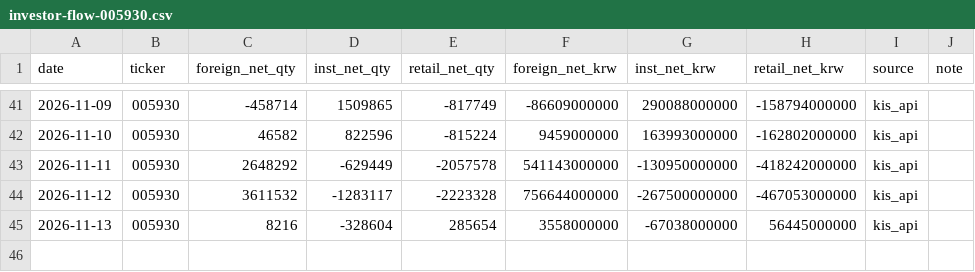
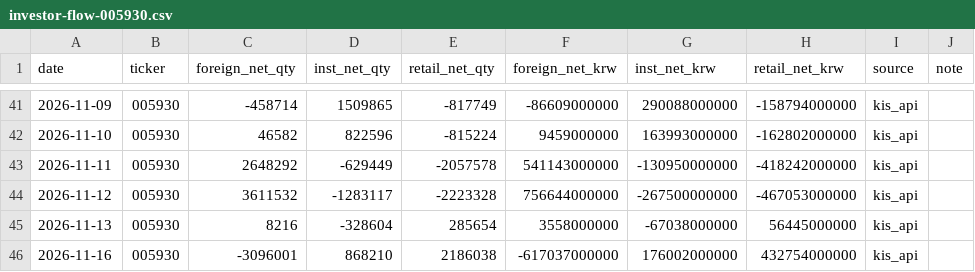
Before and after one commit to stevekoo-ai/Repo_name, a CSV file: sources/investor-flow-005930.csv, drawn as a sheet; only a part is shown, gaps mark what is left out.

```diff
--- a/sources/investor-flow-005930.csv
+++ b/sources/investor-flow-005930.csv
@@ -45 +45,2 @@ date,ticker,foreign_net_qty,inst_net_qty,retail_net_qty,foreign_net_krw,inst_net
 2026-11-13,005930,8216,-328604,285654,3558000000,-67038000000,56445000000,kis_api,
+2026-11-16,005930,-3096001,868210,2186038,-617037000000,176002000000,432754000000,kis_api,
```
Also changed, not shown: sources/automation-run-log.csv, sources/investor-flow-453810.csv, 8 other files.
